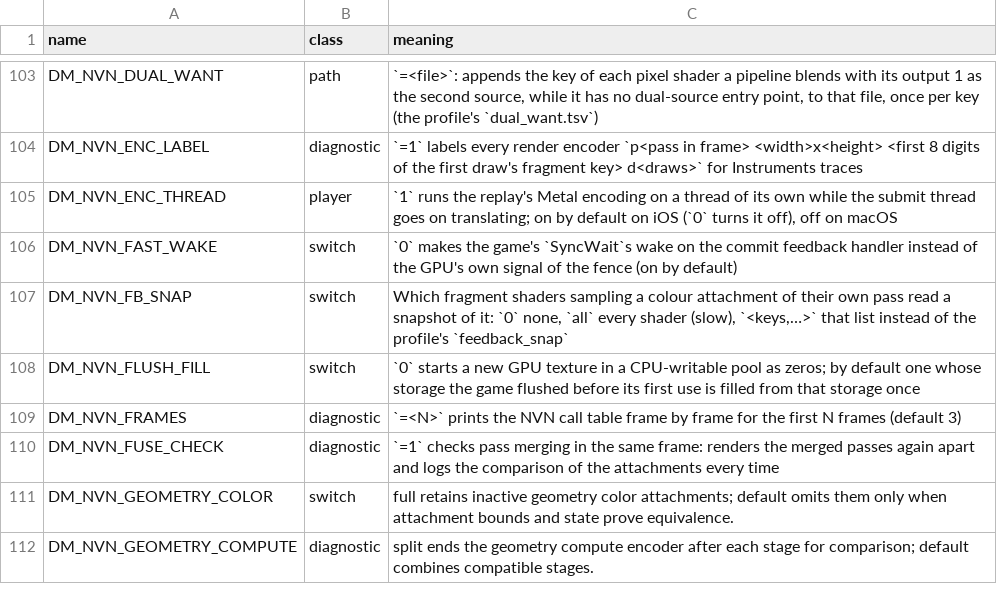
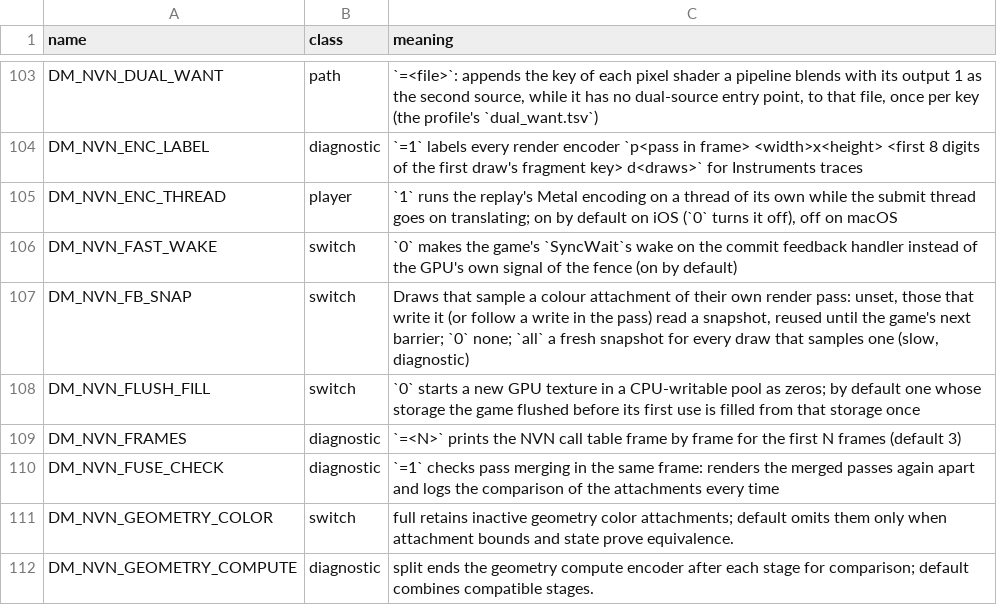
Before and after one commit to 907470/nxnative, a TSV file: docs/env_switches.tsv, drawn as a sheet; only a part is shown, gaps mark what is left out.

Commit message:
Same-pass feedback snapshots without per-game lists: a draw that writes what it samples, one snapshot until the game's next barrier
A draw that samples a colour attachment of its own render pass and writes it
(or follows a write to it in the pass) now reads a snapshot in every game;
the profiles' feedback_snap lists (six games) are gone. NVN makes rendering
visible to texture reads only through nvnCommandBufferBarrier, so a snapshot
taken since the last barrier (and in the same submission) is reused without
ending the pass. A pass that read an attachment directly ends before a draw
that writes it. Views over several levels or layers (mip-chain and layer
passes) are left as they are.

Checked on the Apple M6 without a list: Origami King's castle route went
from magenta blocks of up to 273 pixels to 0-8 single confetti pixels,
Wonder's opening course from blocks in 4 of 97 screenshots to 0 of 160,
NieR's opening flight from 662,086 non-finite pixels in 19 MAGSCAN frames
to none; each snapshotted only the shaders its list had named. Breath of the
Wild's ~460 decals a frame that write what they sample need about ten
snapshots a frame (GPU p50 3.7-4.5 ms against 3.5-4.1 with none; a fresh
snapshot each, DM_NVN_FB_SNAP=all, is about 28 ms). Super Mario Odyssey
(PR #544, iPhone 17 Pro): agl's post-effect 5345f3231650f0b7 samples its
1280x720 image in handheld mode only; on the Mac with DM_OPMODE=0 the rule
snapshots that shader, and no other, from frame 617. Not yet checked on the
iPhone.

t_feedback: the reuse rule (direct read, snapshot, reuse, split after a
direct read, fresh after a barrier), 69 checks with Metal API validation.
regress.py check: Wonder and Odyssey PASS; NieR, Kirby and Xenoblade 2 not
finished.

Co-authored-by: c3ll256 <27946357+c3ll256@users.noreply.github.com>

```diff
--- a/docs/env_switches.tsv
+++ b/docs/env_switches.tsv
@@ -106,3 +106,3 @@ DM_NVN_ENC_THREAD	player	`1` runs the replay's Metal encoding on a thread of its
 DM_NVN_FAST_WAKE	switch	`0` makes the game's `SyncWait`s wake on the commit feedback handler instead of the GPU's own signal of the fence (on by default)
-DM_NVN_FB_SNAP	switch	Which fragment shaders sampling a colour attachment of their own pass read a snapshot of it: `0` none, `all` every shader (slow), `<keys,…>` that list instead of the profile's `feedback_snap`
+DM_NVN_FB_SNAP	switch	Draws that sample a colour attachment of their own render pass: unset, those that write it (or follow a write in the pass) read a snapshot, reused until the game's next barrier; `0` none; `all` a fresh snapshot for every draw that samples one (slow, diagnostic)
 DM_NVN_FLUSH_FILL	switch	`0` starts a new GPU texture in a CPU-writable pool as zeros; by default one whose storage the game flushed before its first use is filled from that storage once
```
Also changed, not shown: 18 other files.
